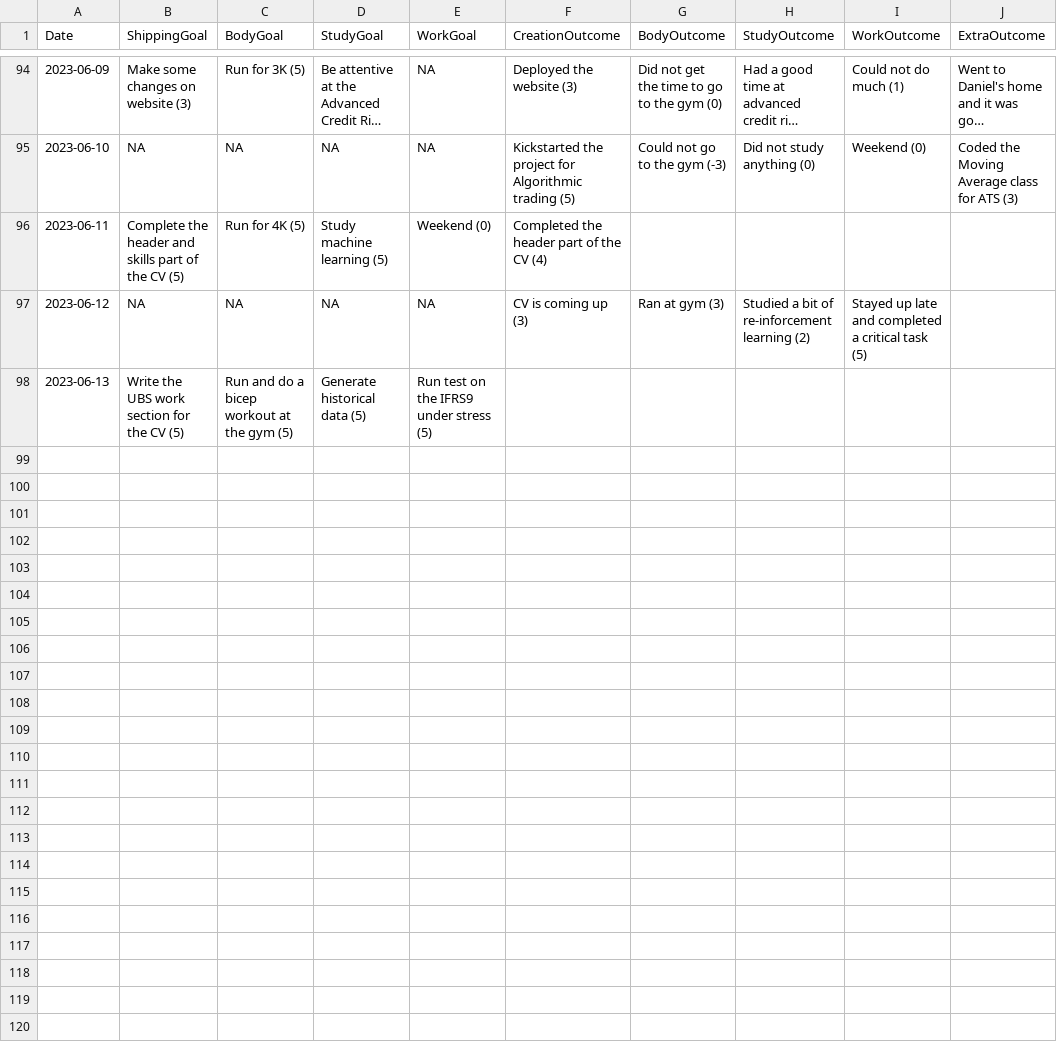
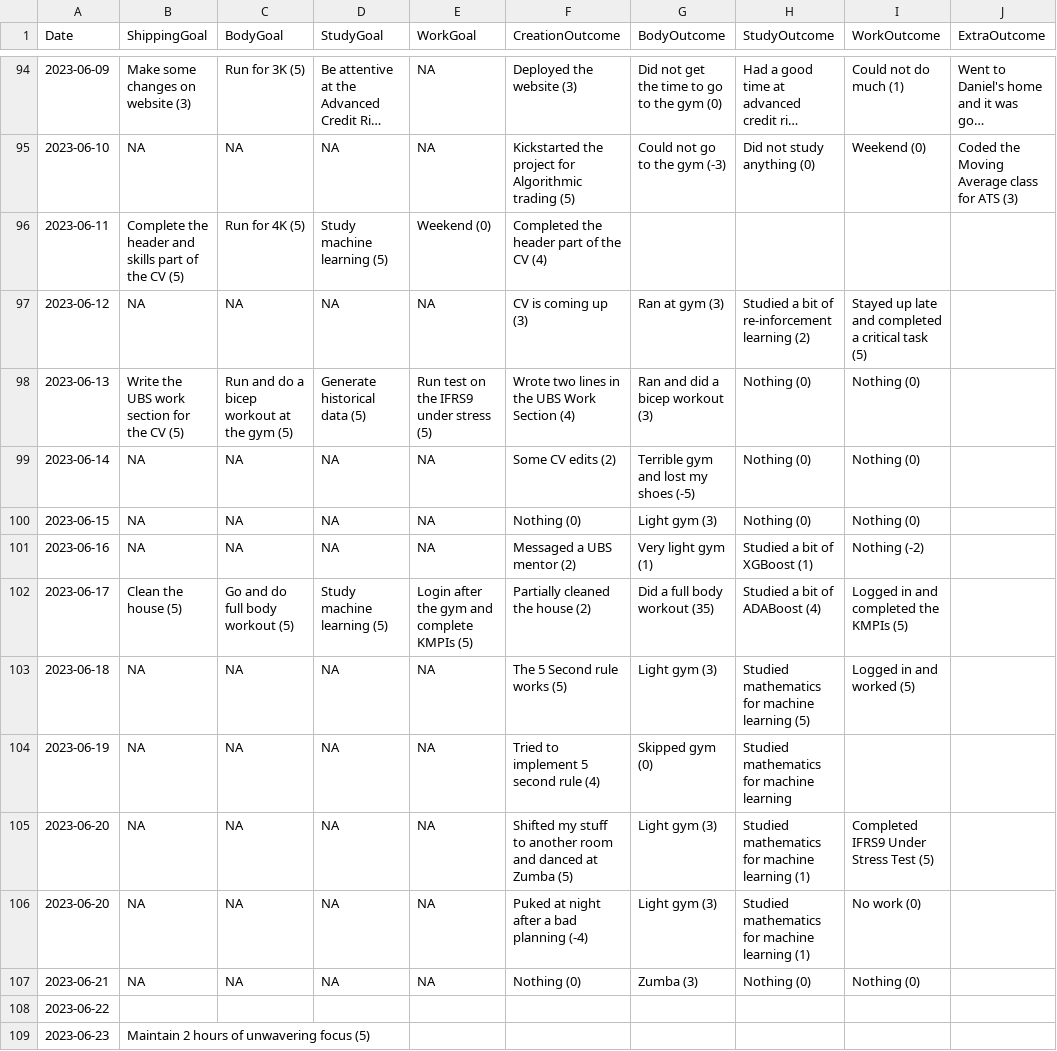
Before and after one commit to piper-of-dawn/KumarsNotes, a CSV file: Diary/data.csv, drawn as a sheet; only a part is shown, gaps mark what is left out; long unchanged cells end in ….

```diff
--- a/Diary/data.csv
+++ b/Diary/data.csv
@@ -97,2 +97,13 @@ Date, ShippingGoal, BodyGoal, StudyGoal, WorkGoal, CreationOutcome, BodyOutcome,
 2023-06-12, NA, NA, NA, NA, CV is coming up (3), Ran at gym (3), Studied a bit of re-inforcement learning (2), Stayed up late and completed a critical task (5)
-2023-06-13, Write the UBS work section for the CV (5), Run and do a bicep workout at the gym (5), Generate historical data (5), Run test on the IFRS9 under stress (5)
+2023-06-13, Write the UBS work section for the CV (5), Run and do a bicep workout at the gym (5), Generate historical data (5), Run test on the IFRS9 under stress (5), Wrote two lines in the UBS Work Section (4), Ran and did a bicep workout (3), Nothing (0), Nothing (0)
+2023-06-14, NA, NA, NA, NA, Some CV edits (2), Terrible gym and lost my shoes (-5), Nothing (0), Nothing (0)
+2023-06-15, NA, NA, NA, NA, Nothing (0), Light gym (3), Nothing (0), Nothing (0)
+2023-06-16, NA, NA, NA, NA, Messaged a UBS mentor (2), Very light gym (1), Studied a bit of XGBoost (1), Nothing (-2)
+2023-06-17, Clean the house (5), Go and do full body workout (5), Study machine learning (5), Login after the gym and complete KMPIs (5), Partially cleaned the house (2), Did a full body workout (35), Studied a bit of ADABoost (4), Logged in and completed the KMPIs (5)
+2023-06-18, NA, NA, NA, NA, The 5 Second rule works (5), Light gym (3), Studied mathematics for machine learning (5), Logged in and worked (5)
+2023-06-19, NA, NA, NA, NA, Tried to implement 5 second rule (4), Skipped gym (0), Studied mathematics for machine learning
+2023-06-20, NA, NA, NA, NA, Shifted my stuff to another room and danced at Zumba (5), Light gym (3), Studied mathematics for machine learning (1), Completed IFRS9 Under Stress Test (5)
+2023-06-20, NA, NA, NA, NA, Puked at night after a bad planning (-4), Light gym (3), Studied mathematics for machine learning (1), No work (0)
+2023-06-21, NA, NA, NA, NA, Nothing (0), Zumba (3),Nothing (0), Nothing (0)
+2023-06-22,
+2023-06-23, Maintain 2 hours of unwavering focus (5),
```
Also changed, not shown: 9 other files.
